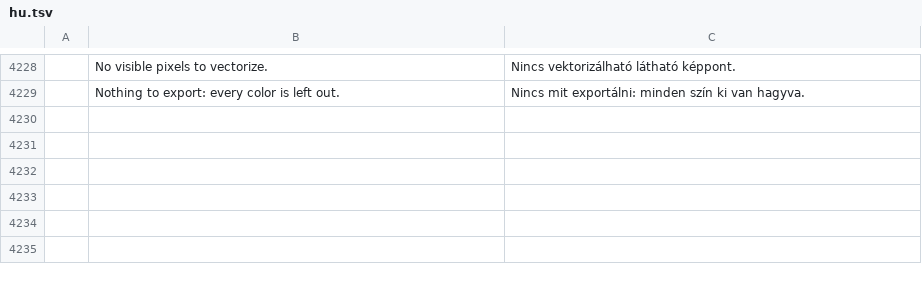
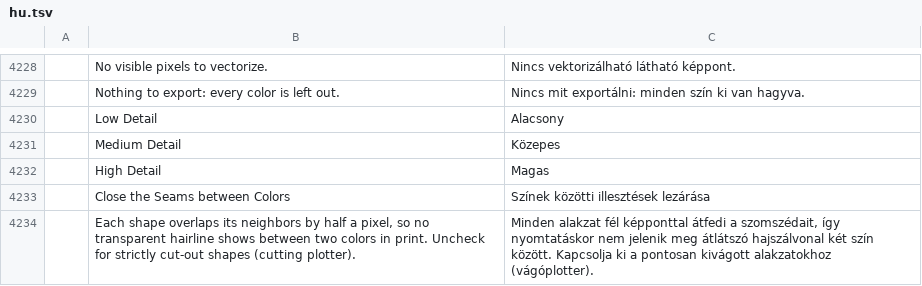
Before and after one commit to 37deuxglacet-lang/dtf-craft, a TSV file: crates/ui-egui/src/i18n/hu.tsv, drawn as a sheet; only a part is shown, gaps mark what is left out; the diff names each change by its address in the sheet, - before the commit and + after, or states it on an @@ line.

```diff
--- a/crates/ui-egui/src/i18n/hu.tsv
+++ b/crates/ui-egui/src/i18n/hu.tsv
+row 4230:  | Low Detail | Alacsony
+row 4231:  | Medium Detail | Közepes
+row 4232:  | High Detail | Magas
+row 4233:  | Close the Seams between Colors | Színek közötti illesztések lezárása
+row 4234:  | Each shape overlaps its neighbors by half a pixel, so no transparent hairline shows between two colors in print. Uncheck for strictly cut-out shapes (cutting plotter). | Minden alakzat fél képponttal átfedi a szomszédait, így nyomtatáskor nem jelenik meg átlátszó hajszálvonal két szín között. Kapcsolja ki a pontosan kivágott alakzatokhoz (vágóplotter).
```
Also changed, not shown: crates/ui-egui/src/i18n/el.tsv, crates/ui-egui/src/i18n/ja.tsv, 22 other files.
